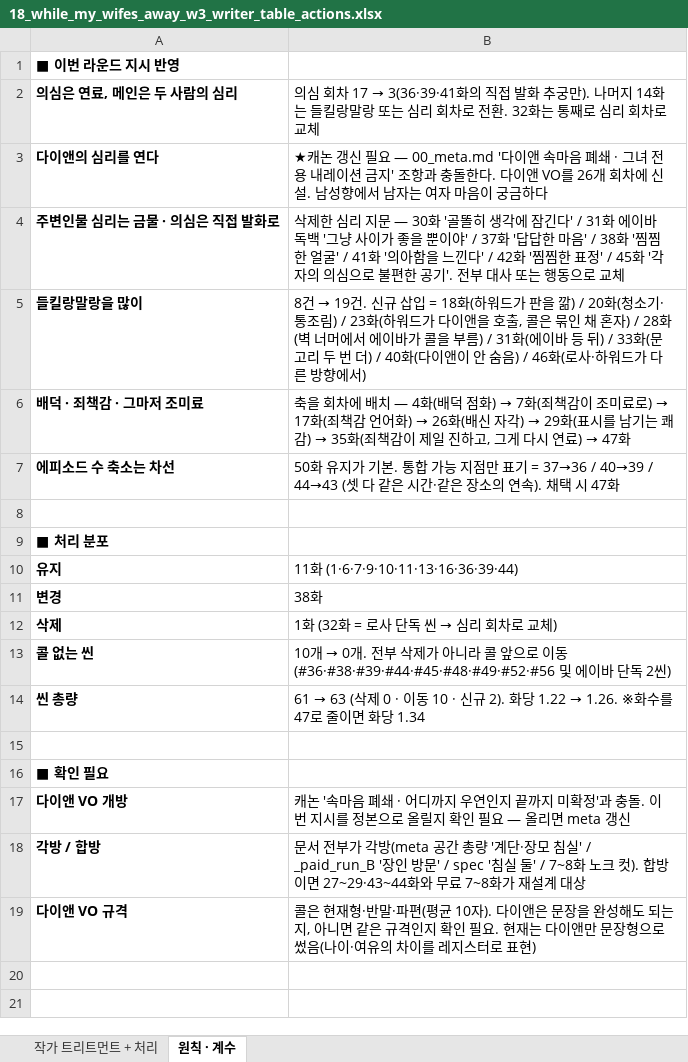
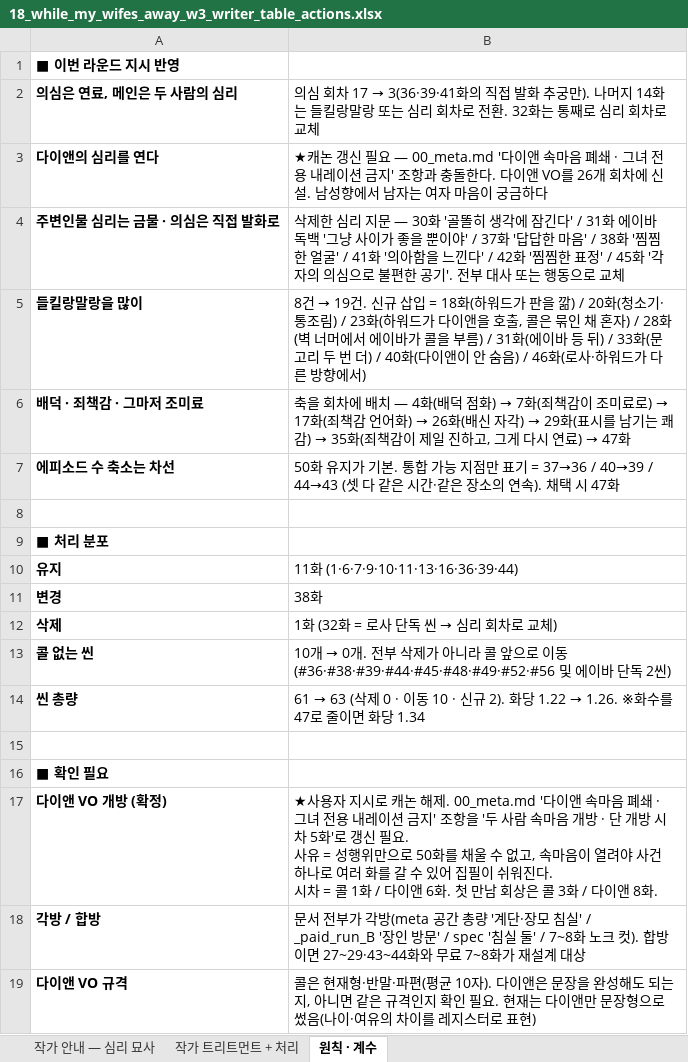
Before and after one commit to rowan-prog/scenario-automation, an Excel workbook: projects/18_while_my_wifes_away/18_while_my_wifes_away_w3_writer_table_actions.xlsx, sheet 원칙 · 계수, drawn as a sheet; values as stored, in another font and other column widths than the file's, no borders; removed rows and columns are numbered as before the commit, all else as after; ↵ is a line break in a cell; the diff names each change by its address in the sheet, - before the commit and + after, or states it on an @@ line.

```diff
--- a/projects/18_while_my_wifes_away/18_while_my_wifes_away_w3_writer_table_actions.xlsx (sheet 원칙 · 계수)
+++ b/projects/18_while_my_wifes_away/18_while_my_wifes_away_w3_writer_table_actions.xlsx (sheet 원칙 · 계수)
+sheet tab: 작가 안내 — 심리 묘사
-row 17: 다이앤 VO 개방 | 캐논 '속마음 폐쇄 · 어디까지 우연인지 끝까지 미확정'과 충돌. 이번 지시를 정본으로 올릴지 확인 필요 — 올리면 meta 갱신
+row 17: 다이앤 VO 개방 (확정) | ★사용자 지시로 캐논 해제. 00_meta.md '다이앤 속마음 폐쇄 · 그녀 전용 내레이션 금지' 조항을 '두 사람 속마음 개방 · 단 개방 시차 5화'로 갱신 필요. ↵ 사유 = 성행위만으로 50화를 채울 수 없고, 속마음이 열려야 사건 하나로 여러 화를 갈 수 있어 집필이 쉬워진다. ↵ 시차 = 콜 1화 / 다이앤 6화. 첫 만남 회상은 콜 3화 / 다이앤 8화.
```
Also changed, not shown: sheet 작가 트리트먼트 + 처리.
